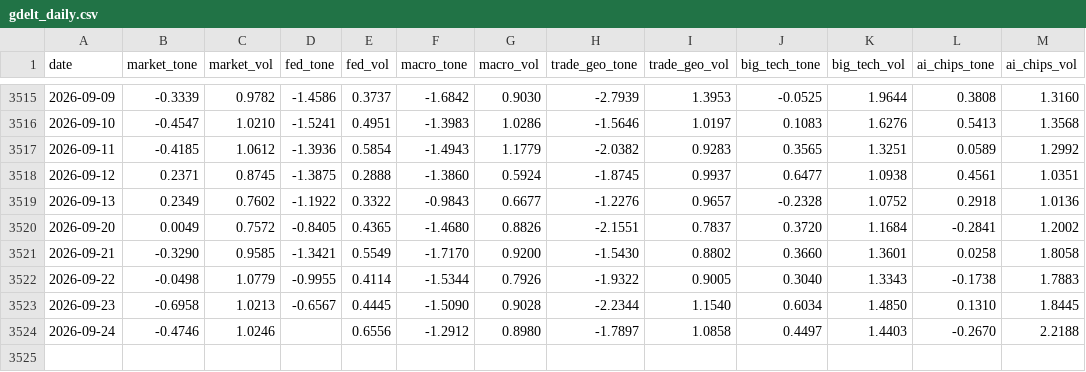
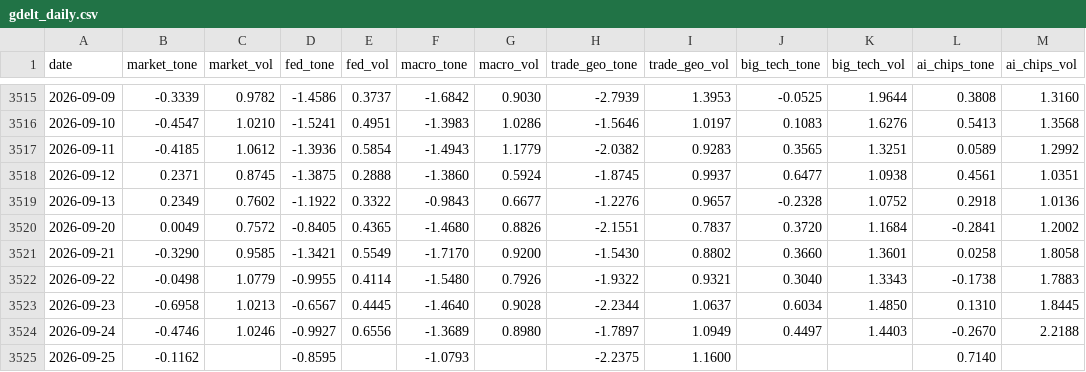
Before and after one commit to therbn12/nas100-data-relay, a CSV file: data/gdelt_daily.csv, drawn as a sheet; only a part is shown, gaps mark what is left out.

Commit message:
data refresh 2026-09-26T10:07:50Z

```diff
--- a/data/gdelt_daily.csv
+++ b/data/gdelt_daily.csv
@@ -3521,4 +3521,5 @@ date,market_tone,market_vol,fed_tone,fed_vol,macro_tone,macro_vol,trade_geo_tone
 2026-09-21,-0.3290,0.9585,-1.3421,0.5549,-1.7170,0.9200,-1.5430,0.8802,0.3660,1.3601,0.0258,1.8058
-2026-09-22,-0.0498,1.0779,-0.9955,0.4114,-1.5344,0.7926,-1.9322,0.9005,0.3040,1.3343,-0.1738,1.7883
-2026-09-23,-0.6958,1.0213,-0.6567,0.4445,-1.5090,0.9028,-2.2344,1.1540,0.6034,1.4850,0.1310,1.8445
-2026-09-24,-0.4746,1.0246,,0.6556,-1.2912,0.8980,-1.7897,1.0858,0.4497,1.4403,-0.2670,2.2188
+2026-09-22,-0.0498,1.0779,-0.9955,0.4114,-1.5480,0.7926,-1.9322,0.9321,0.3040,1.3343,-0.1738,1.7883
+2026-09-23,-0.6958,1.0213,-0.6567,0.4445,-1.4640,0.9028,-2.2344,1.0637,0.6034,1.4850,0.1310,1.8445
+2026-09-24,-0.4746,1.0246,-0.9927,0.6556,-1.3689,0.8980,-1.7897,1.0949,0.4497,1.4403,-0.2670,2.2188
+2026-09-25,-0.1162,,-0.8595,,-1.0793,,-2.2375,1.1600,,,0.7140,
```
